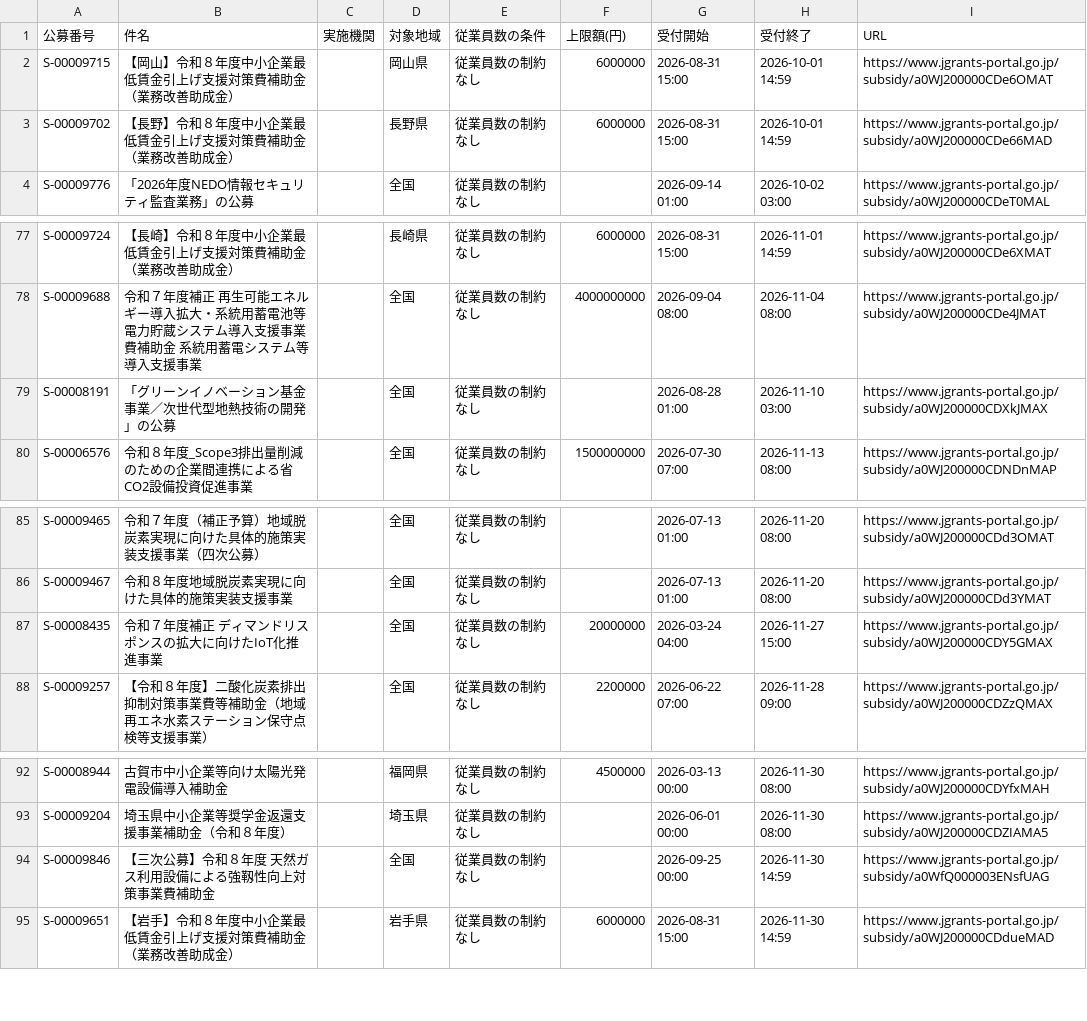
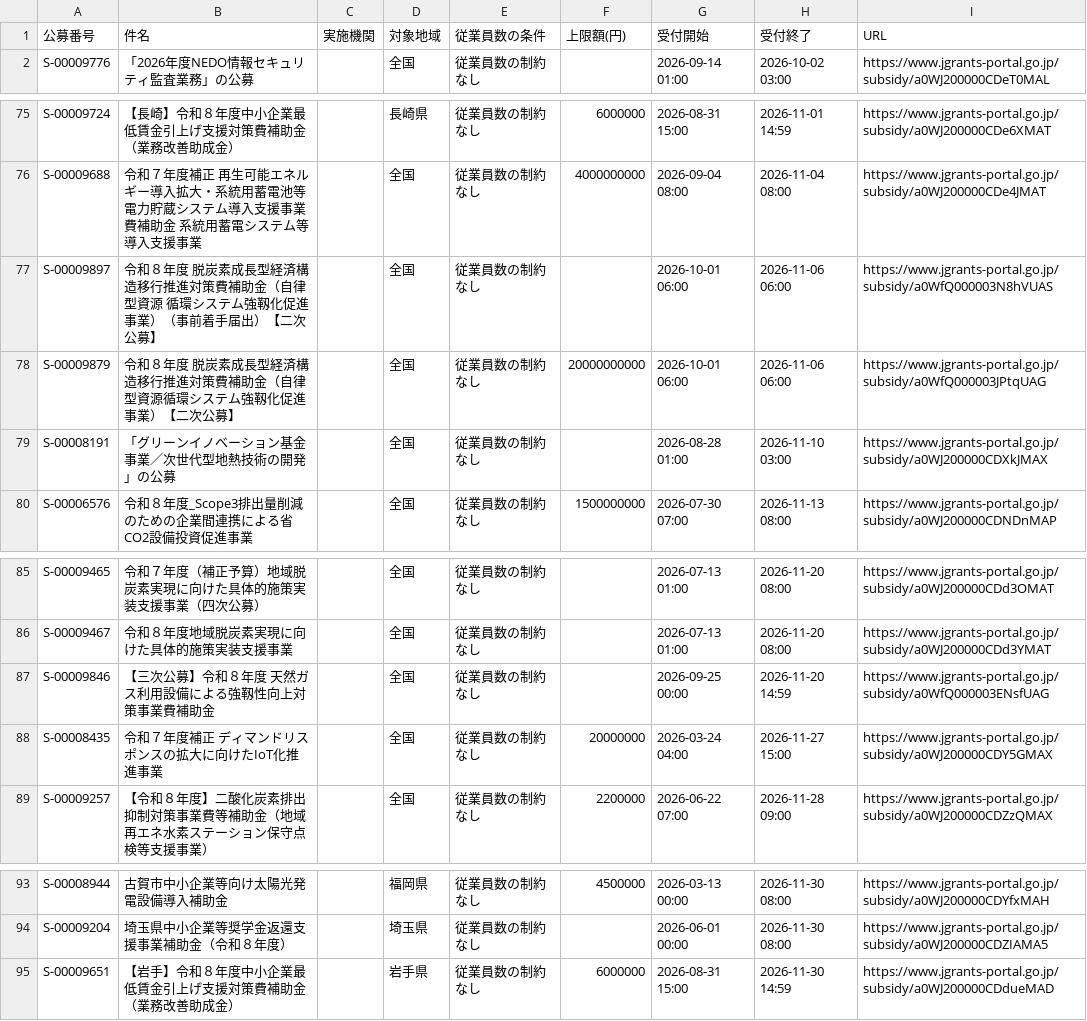
Before and after one commit to wutianheye051/grant-radar, a CSV file: data/subsidies.csv, drawn as a sheet; only a part is shown, gaps mark what is left out.

```diff
--- a/data/subsidies.csv
+++ b/data/subsidies.csv
@@ -1,4 +1,2 @@
 公募番号,件名,実施機関,対象地域,従業員数の条件,上限額(円),受付開始,受付終了,URL
-S-00009715,【岡山】令和８年度中小企業最低賃金引上げ支援対策費補助金（業務改善助成金）,,岡山県,従業員数の制約なし,6000000,2026-08-31 15:00,2026-10-01 14:59,https://www.jgrants-portal.go.jp/subsidy/a0WJ200000CDe6OMAT
-S-00009702,【長野】令和８年度中小企業最低賃金引上げ支援対策費補助金（業務改善助成金）,,長野県,従業員数の制約なし,6000000,2026-08-31 15:00,2026-10-01 14:59,https://www.jgrants-portal.go.jp/subsidy/a0WJ200000CDe66MAD
 S-00009776,「2026年度NEDO情報セキュリティ監査業務」の公募,,全国,従業員数の制約なし,,2026-09-14 01:00,2026-10-02 03:00,https://www.jgrants-portal.go.jp/subsidy/a0WJ200000CDeT0MAL
@@ -78,2 +76,4 @@ S-00009724,【長崎】令和８年度中小企業最低賃金引上げ支援対
 S-00009688,令和７年度補正　再生可能エネルギー導入拡大・系統用蓄電池等電力貯蔵システム導入支援事業費補助金　系統用蓄電システム等導入支援事業,,全国,従業員数の制約なし,4000000000,2026-09-04 08:00,2026-11-04 08:00,https://www.jgrants-portal.go.jp/subsidy/a0WJ200000CDe4JMAT
+S-00009897,令和８年度 脱炭素成長型経済構造移行推進対策費補助金（自律型資源 循環システム強靱化促進事業）（事前着手届出）【二次公募】,,全国,従業員数の制約なし,,2026-10-01 06:00,2026-11-06 06:00,https://www.jgrants-portal.go.jp/subsidy/a0WfQ000003N8hVUAS
+S-00009879,令和８年度 脱炭素成長型経済構造移行推進対策費補助金（自律型資源循環システム強靱化促進事業）【二次公募】,,全国,従業員数の制約なし,20000000000,2026-10-01 06:00,2026-11-06 06:00,https://www.jgrants-portal.go.jp/subsidy/a0WfQ000003JPtqUAG
 S-00008191,「グリーンイノベーション基金事業／次世代型地熱技術の開発」の公募,,全国,従業員数の制約なし,,2026-08-28 01:00,2026-11-10 03:00,https://www.jgrants-portal.go.jp/subsidy/a0WJ200000CDXkJMAX
@@ -86,2 +86,3 @@ S-00009465,令和７年度（補正予算）地域脱炭素実現に向けた具
 S-00009467,令和８年度地域脱炭素実現に向けた具体的施策実装支援事業,,全国,従業員数の制約なし,,2026-07-13 01:00,2026-11-20 08:00,https://www.jgrants-portal.go.jp/subsidy/a0WJ200000CDd3YMAT
+S-00009846,【三次公募】令和８年度　天然ガス利用設備による強靱性向上対策事業費補助金,,全国,従業員数の制約なし,,2026-09-25 00:00,2026-11-20 14:59,https://www.jgrants-portal.go.jp/subsidy/a0WfQ000003ENsfUAG
 S-00008435,令和７年度補正 ディマンドリスポンスの拡大に向けたIoT化推進事業,,全国,従業員数の制約なし,20000000,2026-03-24 04:00,2026-11-27 15:00,https://www.jgrants-portal.go.jp/subsidy/a0WJ200000CDY5GMAX
@@ -93,3 +94,2 @@ S-00008944,古賀市中小企業等向け太陽光発電設備導入補助金,,
 S-00009204,埼玉県中小企業等奨学金返還支援事業補助金（令和８年度）,,埼玉県,従業員数の制約なし,,2026-06-01 00:00,2026-11-30 08:00,https://www.jgrants-portal.go.jp/subsidy/a0WJ200000CDZIAMA5
-S-00009846,【三次公募】令和８年度　天然ガス利用設備による強靱性向上対策事業費補助金,,全国,従業員数の制約なし,,2026-09-25 00:00,2026-11-30 14:59,https://www.jgrants-portal.go.jp/subsidy/a0WfQ000003ENsfUAG
 S-00009651,【岩手】令和８年度中小企業最低賃金引上げ支援対策費補助金（業務改善助成金）,,岩手県,従業員数の制約なし,6000000,2026-08-31 15:00,2026-11-30 14:59,https://www.jgrants-portal.go.jp/subsidy/a0WJ200000CDdueMAD
```
Also changed, not shown: 2 other files.
